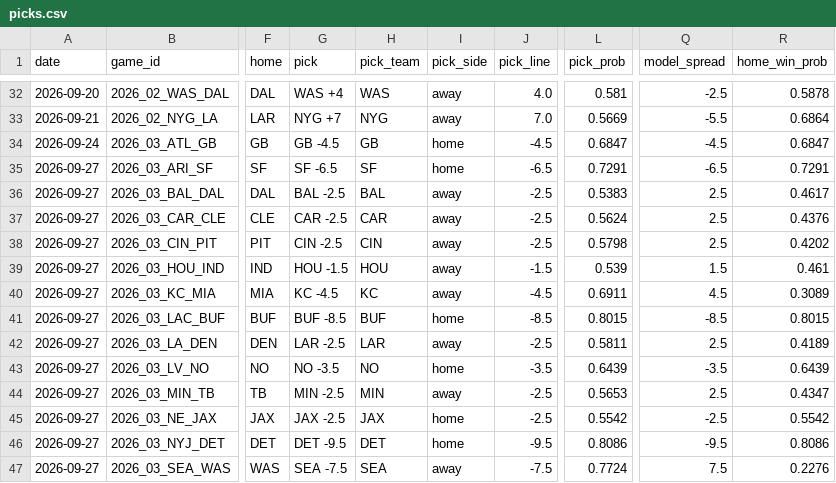
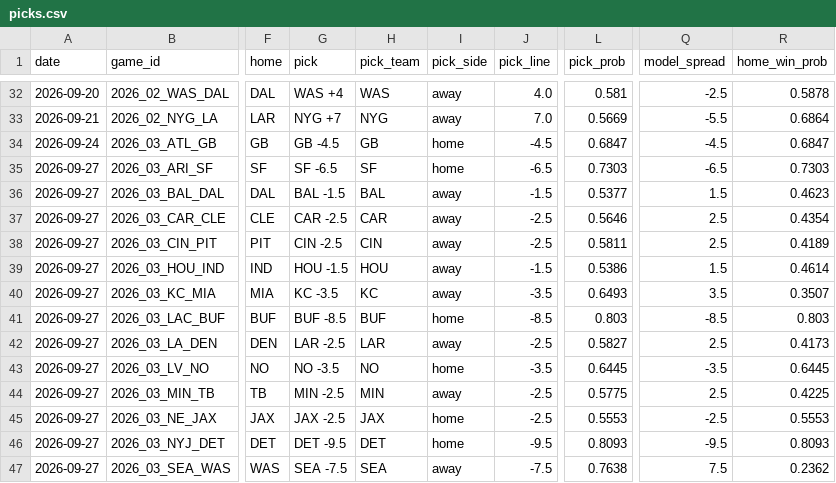
Before and after one commit to azcal/mbm-nfl, a CSV file: logs/picks.csv, drawn as a sheet; only a part is shown, gaps mark what is left out; the diff covers the shown part only; the diff names each change by its address in the sheet, - before the commit and + after, or states it on an @@ line.

```diff
--- a/logs/picks.csv
+++ b/logs/picks.csv
-L35 (pick_prob): 0.7291
+L35 (pick_prob): 0.7303
-R35 (home_win_prob): 0.7291
+R35 (home_win_prob): 0.7303
-G36 (pick): BAL -2.5
+G36 (pick): BAL -1.5
-J36 (pick_line): -2.5
+J36 (pick_line): -1.5
-L36 (pick_prob): 0.5383
+L36 (pick_prob): 0.5377
-Q36 (model_spread): 2.5
+Q36 (model_spread): 1.5
-R36 (home_win_prob): 0.4617
+R36 (home_win_prob): 0.4623
-L37 (pick_prob): 0.5624
+L37 (pick_prob): 0.5646
-R37 (home_win_prob): 0.4376
+R37 (home_win_prob): 0.4354
-L38 (pick_prob): 0.5798
+L38 (pick_prob): 0.5811
-R38 (home_win_prob): 0.4202
+R38 (home_win_prob): 0.4189
-L39 (pick_prob): 0.539
+L39 (pick_prob): 0.5386
-R39 (home_win_prob): 0.461
+R39 (home_win_prob): 0.4614
-G40 (pick): KC -4.5
+G40 (pick): KC -3.5
-J40 (pick_line): -4.5
+J40 (pick_line): -3.5
-L40 (pick_prob): 0.6911
+L40 (pick_prob): 0.6493
-Q40 (model_spread): 4.5
+Q40 (model_spread): 3.5
-R40 (home_win_prob): 0.3089
+R40 (home_win_prob): 0.3507
-L41 (pick_prob): 0.8015
+L41 (pick_prob): 0.803
-R41 (home_win_prob): 0.8015
+R41 (home_win_prob): 0.803
-L42 (pick_prob): 0.5811
+L42 (pick_prob): 0.5827
-R42 (home_win_prob): 0.4189
+R42 (home_win_prob): 0.4173
-L43 (pick_prob): 0.6439
+L43 (pick_prob): 0.6445
-R43 (home_win_prob): 0.6439
+R43 (home_win_prob): 0.6445
-L44 (pick_prob): 0.5653
+L44 (pick_prob): 0.5775
-R44 (home_win_prob): 0.4347
+R44 (home_win_prob): 0.4225
-L45 (pick_prob): 0.5542
+L45 (pick_prob): 0.5553
-R45 (home_win_prob): 0.5542
+R45 (home_win_prob): 0.5553
-L46 (pick_prob): 0.8086
+L46 (pick_prob): 0.8093
-R46 (home_win_prob): 0.8086
+R46 (home_win_prob): 0.8093
-L47 (pick_prob): 0.7724
+L47 (pick_prob): 0.7638
-R47 (home_win_prob): 0.2276
+R47 (home_win_prob): 0.2362
```
Also changed, not shown: 34 edited cells elsewhere in this file, logs/edgedesk_export.csv, logs/predictions.csv, 3 other files.
